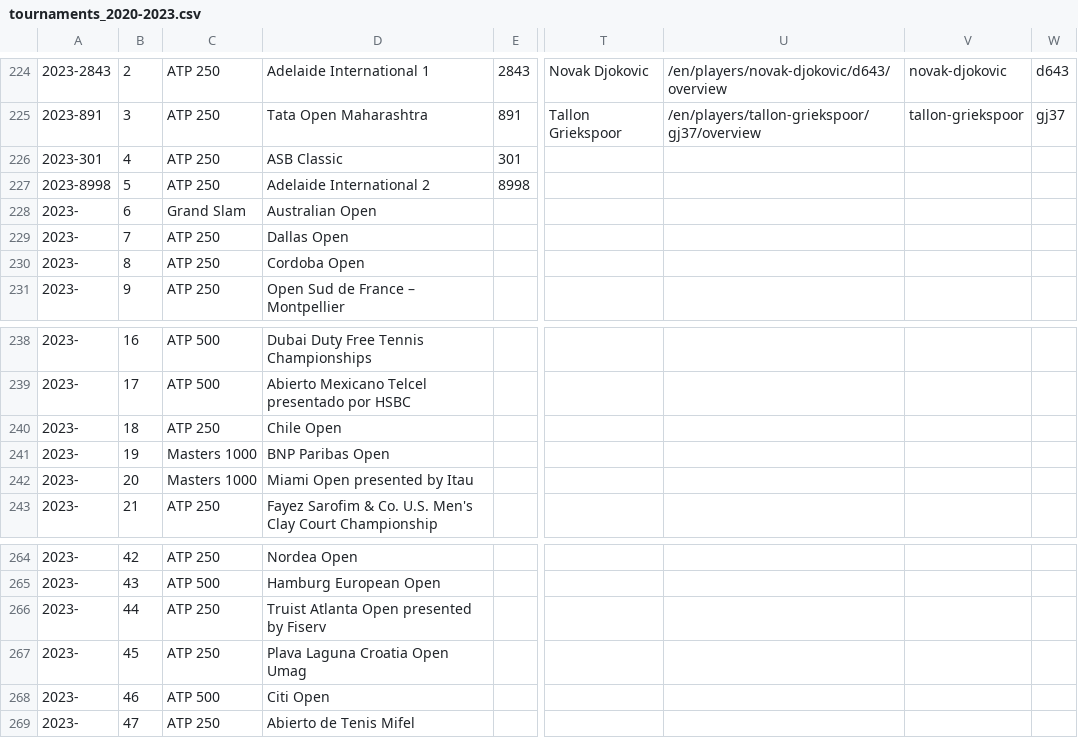
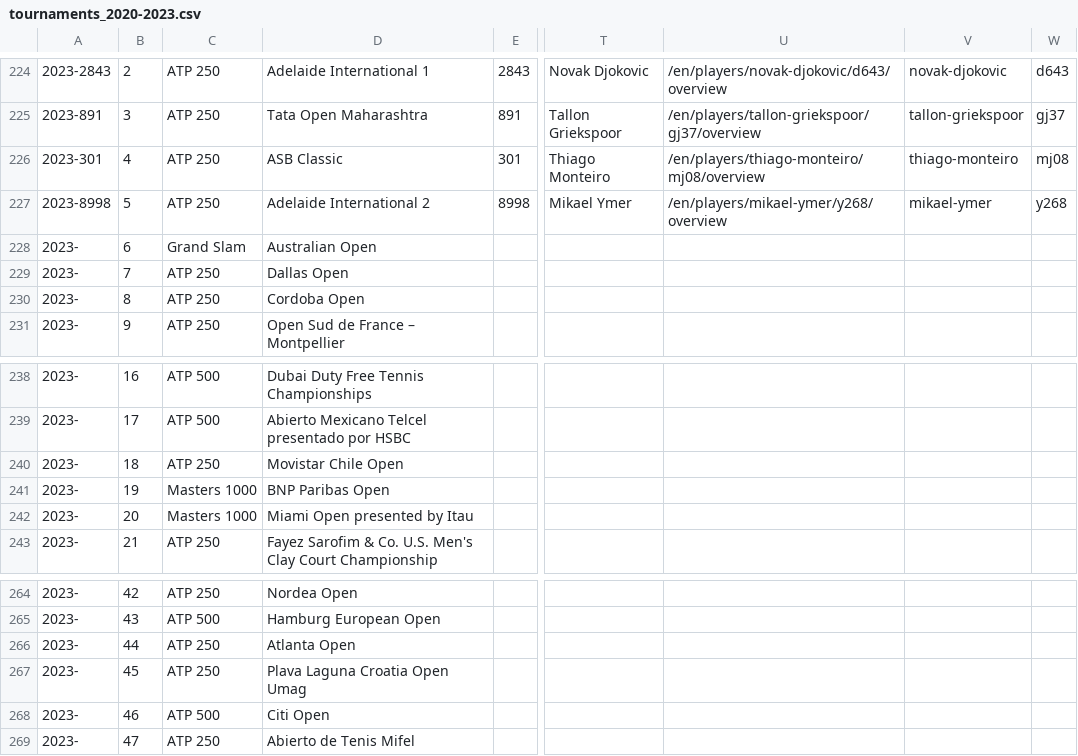
Before and after one commit to EmersonCosta0915/ATP-world-tour-tennis-data, a CSV file: csv/1_tournaments/tournaments_2020-2023.csv, drawn as a sheet; only a part is shown, gaps mark what is left out; the diff names each change by its address in the sheet, - before the commit and + after, or states it on an @@ line.

Commit message:
update data

```diff
--- a/csv/1_tournaments/tournaments_2020-2023.csv
+++ b/csv/1_tournaments/tournaments_2020-2023.csv
-T226: (empty)
+T226: Thiago Monteiro
-U226: (empty)
+U226: /en/players/thiago-monteiro/mj08/overview
-V226: (empty)
+V226: thiago-monteiro
-W226: (empty)
+W226: mj08
-T227: (empty)
+T227: Mikael Ymer
-U227: (empty)
+U227: /en/players/mikael-ymer/y268/overview
-V227: (empty)
+V227: mikael-ymer
-W227: (empty)
+W227: y268
-D240: Chile Open
+D240: Movistar Chile Open
-D266: Truist Atlanta Open presented by Fiserv
+D266: Atlanta Open
```
